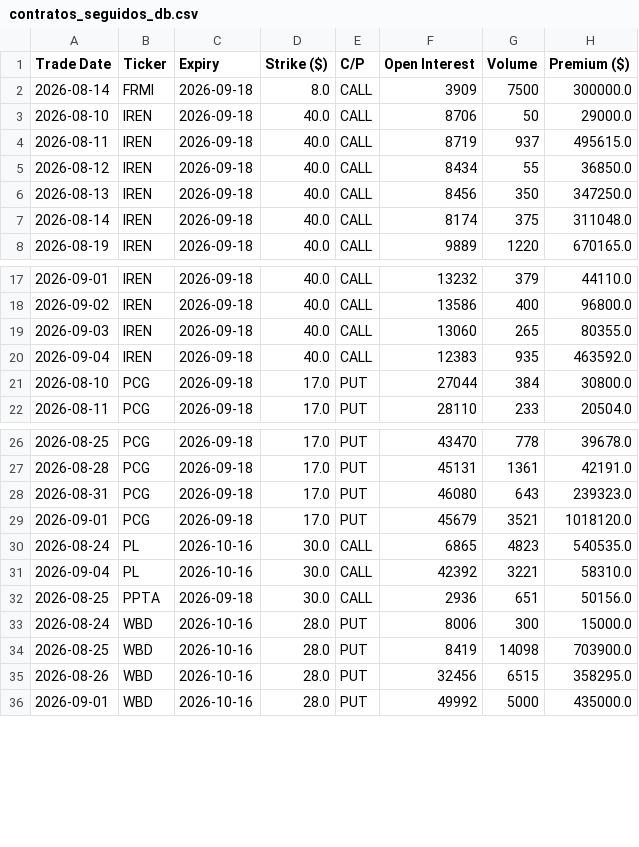
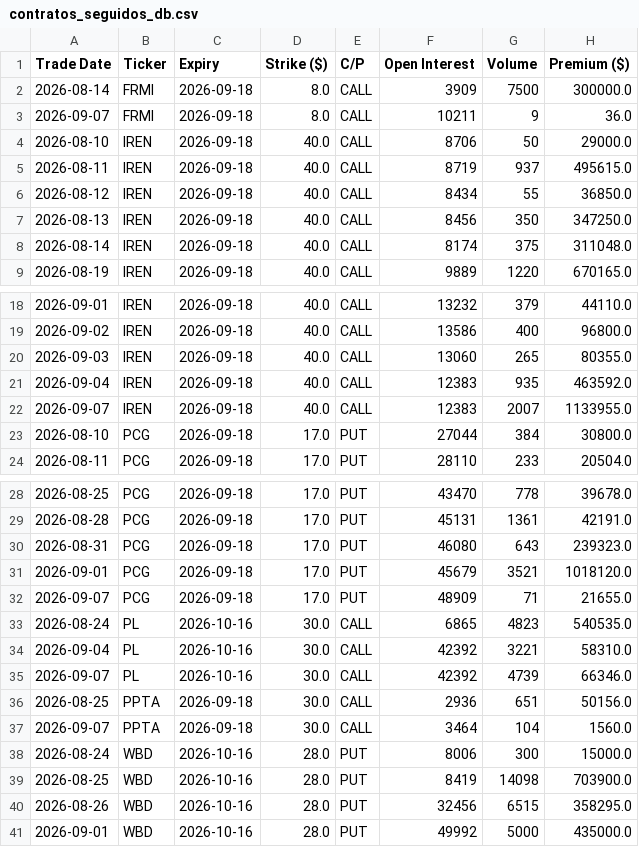
Before and after one commit to avasquez-80/OI, a CSV file: contratos_seguidos_db.csv, drawn as a sheet; only a part is shown, gaps mark what is left out; the diff names each change by its address in the sheet, - before the commit and + after, or states it on an @@ line.

```diff
--- a/contratos_seguidos_db.csv
+++ b/contratos_seguidos_db.csv
+row 3: 2026-09-07 | FRMI | 2026-09-18 | 8.0 | CALL | 10211 | 9 | 36.0
+row 22: 2026-09-07 | IREN | 2026-09-18 | 40.0 | CALL | 12383 | 2007 | 1133955.0
+row 32: 2026-09-07 | PCG | 2026-09-18 | 17.0 | PUT | 48909 | 71 | 21655.0
+row 35: 2026-09-07 | PL | 2026-10-16 | 30.0 | CALL | 42392 | 4739 | 66346.0
+row 37: 2026-09-07 | PPTA | 2026-09-18 | 30.0 | CALL | 3464 | 104 | 1560.0
```
